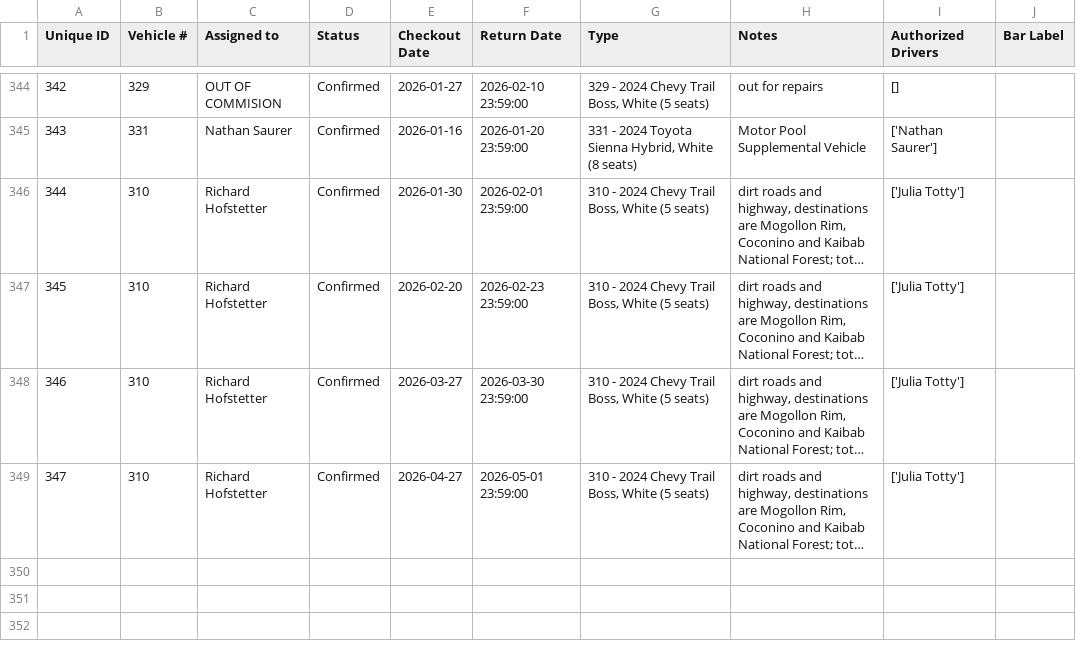
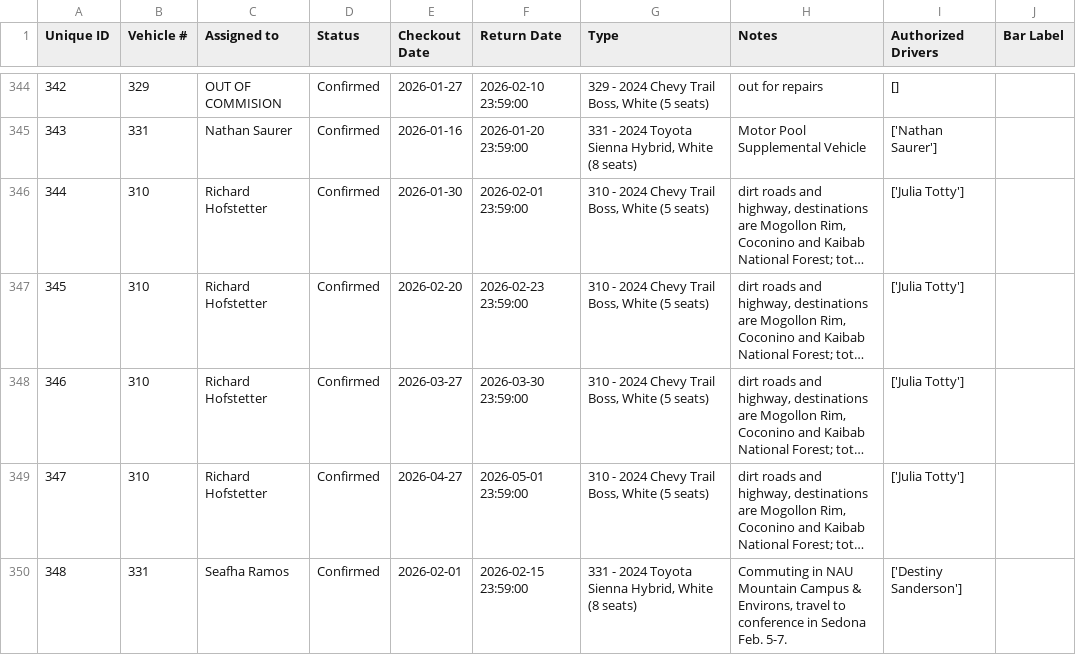
Before and after one commit to forestryvehicleadmin/Vehicle_Gantt, a CSV file: Vehicle_Checkout_List.csv, drawn as a sheet; only a part is shown, gaps mark what is left out; long unchanged cells end in …; the diff names each change by its address in the sheet, - before the commit and + after, or states it on an @@ line.

Commit message:
Added new entry via Streamlit app at 2026-01-26 23:44:11

```diff
--- a/Vehicle_Checkout_List.csv
+++ b/Vehicle_Checkout_List.csv
+row 350: 348 | 331 | Seafha Ramos | Confirmed | 2026-02-01 | 2026-02-15 23:59:00 | 331 - 2024 Toyota Sienna Hybrid, White (8 seats) | Commuting in NAU Mountain Campus & Environs, travel to conference in Sedona Feb. 5-7. | ['Destiny Sanderson']
```
